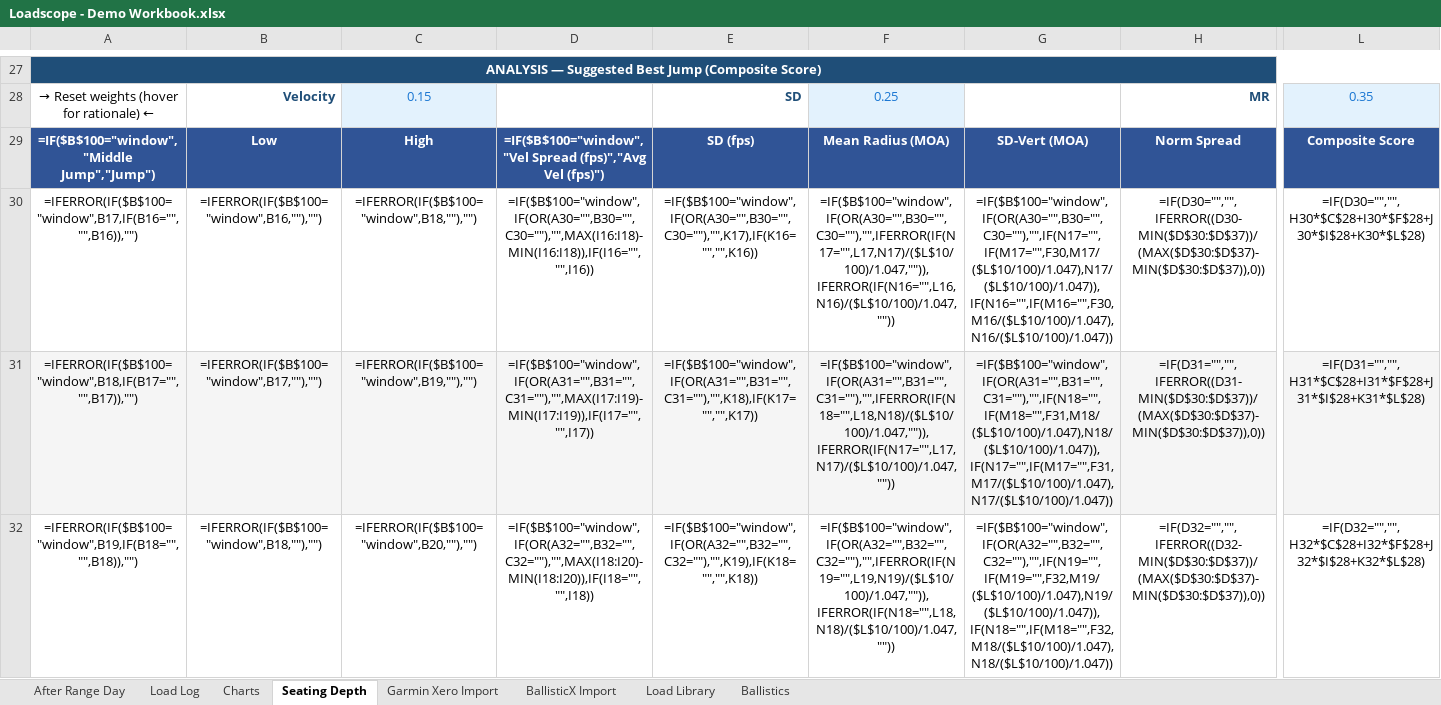
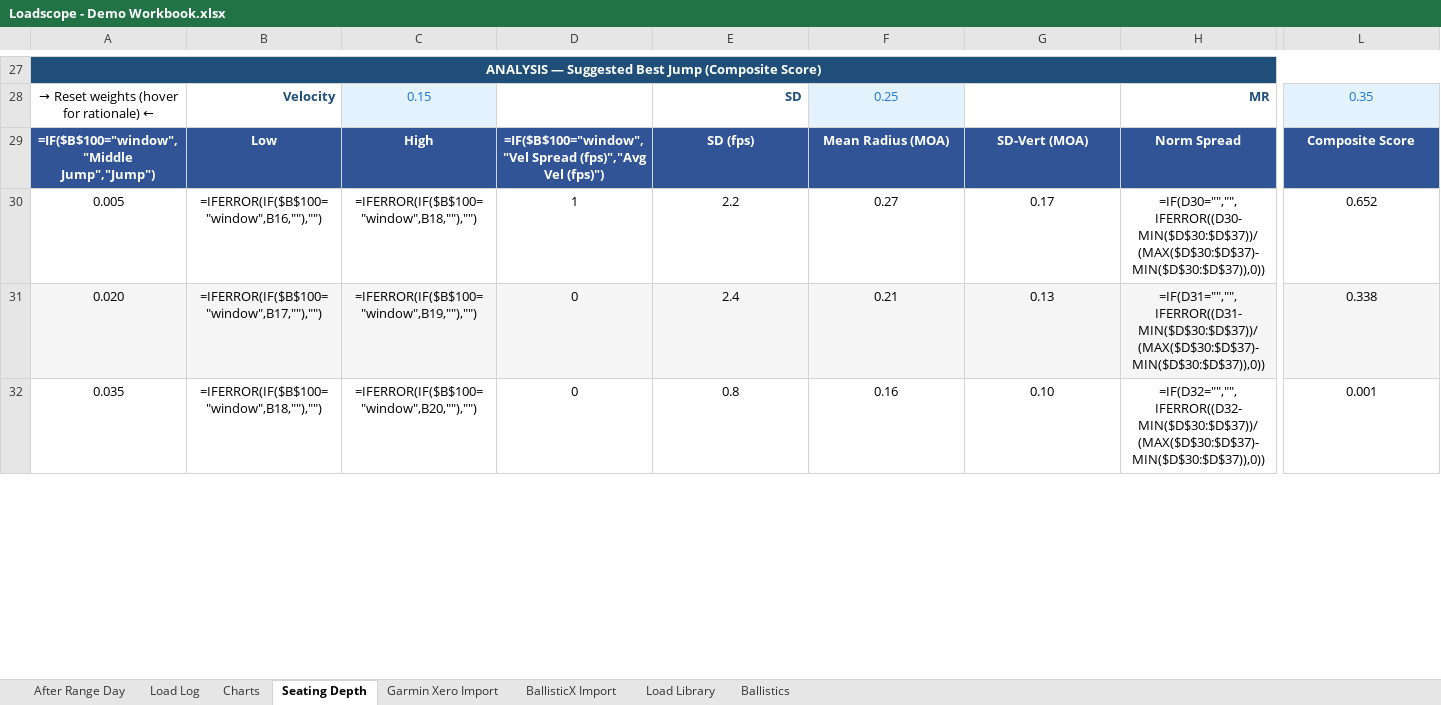
Before and after one commit to chadheidt/coldbore, an Excel workbook: app/resources/Loadscope - Demo Workbook.xlsx, sheet Seating Depth, drawn as a sheet; only a part is shown, gaps mark what is left out; values as stored, in another font and other column widths than the file's, no borders; formulas without a stored value are shown as written; charts and pictures and conditional formats not drawn; the diff covers the shown part only; the diff names each change by its address in the sheet, - before the commit and + after, or states it on an @@ line.

```diff
--- a/app/resources/Loadscope - Demo Workbook.xlsx (sheet Seating Depth)
+++ b/app/resources/Loadscope - Demo Workbook.xlsx (sheet Seating Depth)
-A30: =IFERROR(IF($B$100="window",B17,IF(B16="","",B16)),"")
+A30: 0.005
-D30: =IF($B$100="window",IF(OR(A30="",B30="",C30=""),"",MAX(I16:I18)-MIN(I16:I18)),IF(I16="","",I16))
+D30: 1
-E30: =IF($B$100="window",IF(OR(A30="",B30="",C30=""),"",K17),IF(K16="","",K16))
+E30: 2.2
-F30: =IF($B$100="window",IF(OR(A30="",B30="",C30=""),"",IFERROR(IF(N17="",L17,N17)/($L$10/100)/1.047,"")),IFERROR(IF(N16="",L16,N16)/($L$10/100)/1.047,""))
+F30: 0.27
-G30: =IF($B$100="window",IF(OR(A30="",B30="",C30=""),"",IF(N17="",IF(M17="",F30,M17/($L$10/100)/1.047),N17/($L$10/100)/1.047)),IF(N16="",IF(M16="",F30,M16/($L$10/100)/1.047),N16/($L$10/100)/1.047))
+G30: 0.17
-L30: =IF(D30="","",H30*$C$28+I30*$F$28+J30*$I$28+K30*$L$28)
+L30: 0.652
-A31: =IFERROR(IF($B$100="window",B18,IF(B17="","",B17)),"")
+A31: 0.020
-D31: =IF($B$100="window",IF(OR(A31="",B31="",C31=""),"",MAX(I17:I19)-MIN(I17:I19)),IF(I17="","",I17))
+D31: 0
-E31: =IF($B$100="window",IF(OR(A31="",B31="",C31=""),"",K18),IF(K17="","",K17))
+E31: 2.4
-F31: =IF($B$100="window",IF(OR(A31="",B31="",C31=""),"",IFERROR(IF(N18="",L18,N18)/($L$10/100)/1.047,"")),IFERROR(IF(N17="",L17,N17)/($L$10/100)/1.047,""))
+F31: 0.21
-G31: =IF($B$100="window",IF(OR(A31="",B31="",C31=""),"",IF(N18="",IF(M18="",F31,M18/($L$10/100)/1.047),N18/($L$10/100)/1.047)),IF(N17="",IF(M17="",F31,M17/($L$10/100)/1.047),N17/($L$10/100)/1.047))
+G31: 0.13
-L31: =IF(D31="","",H31*$C$28+I31*$F$28+J31*$I$28+K31*$L$28)
+L31: 0.338
-A32: =IFERROR(IF($B$100="window",B19,IF(B18="","",B18)),"")
+A32: 0.035
-D32: =IF($B$100="window",IF(OR(A32="",B32="",C32=""),"",MAX(I18:I20)-MIN(I18:I20)),IF(I18="","",I18))
+D32: 0
-E32: =IF($B$100="window",IF(OR(A32="",B32="",C32=""),"",K19),IF(K18="","",K18))
+E32: 0.8
-F32: =IF($B$100="window",IF(OR(A32="",B32="",C32=""),"",IFERROR(IF(N19="",L19,N19)/($L$10/100)/1.047,"")),IFERROR(IF(N18="",L18,N18)/($L$10/100)/1.047,""))
+F32: 0.16
-G32: =IF($B$100="window",IF(OR(A32="",B32="",C32=""),"",IF(N19="",IF(M19="",F32,M19/($L$10/100)/1.047),N19/($L$10/100)/1.047)),IF(N18="",IF(M18="",F32,M18/($L$10/100)/1.047),N18/($L$10/100)/1.047))
+G32: 0.10
-L32: =IF(D32="","",H32*$C$28+I32*$F$28+J32*$I$28+K32*$L$28)
+L32: 0.001
```
Also changed, not shown: 36 edited cells elsewhere in this sheet, sheet Ballistics, 1 other file.
